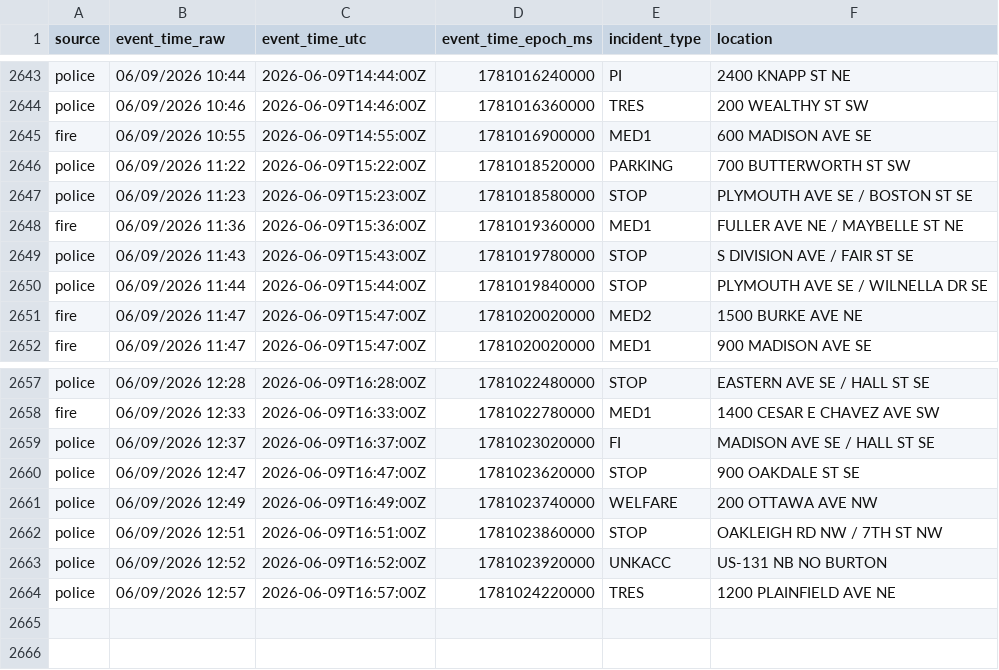
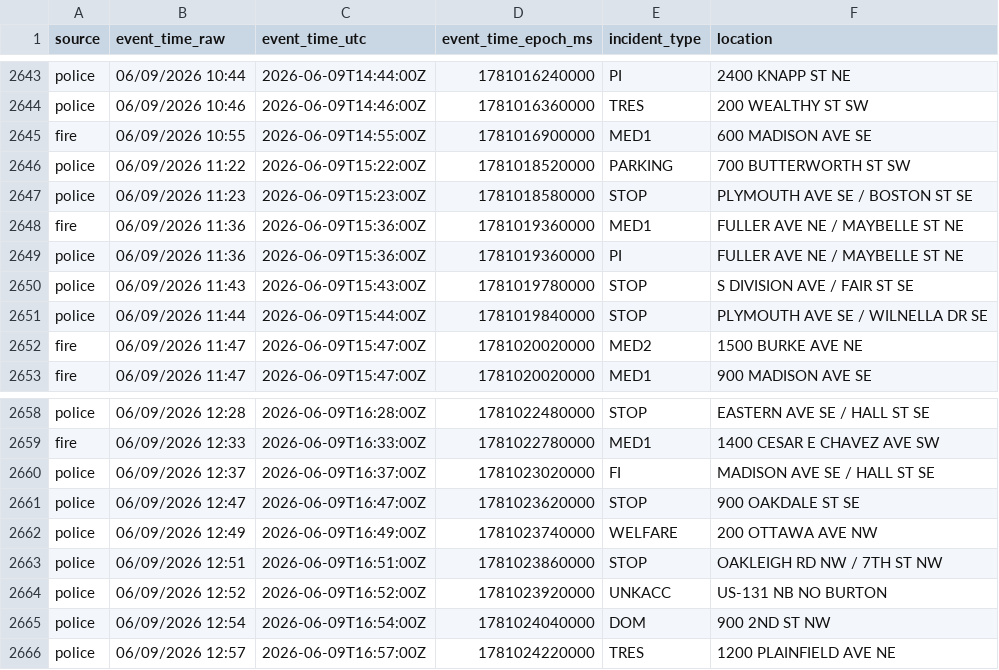
Before and after one commit to Cantica-Systems/west-michigan-dispatch, a CSV file: data/grcity/2026-06.csv, drawn as a sheet; only a part is shown, gaps mark what is left out; the diff names each change by its address in the sheet, - before the commit and + after, or states it on an @@ line.

```diff
--- a/data/grcity/2026-06.csv
+++ b/data/grcity/2026-06.csv
+row 2649: police | 06/09/2026 11:36 | 2026-06-09T15:36:00Z | 1781019360000 | PI | FULLER AVE NE / MAYBELLE ST NE
+row 2665: police | 06/09/2026 12:54 | 2026-06-09T16:54:00Z | 1781024040000 | DOM | 900 2ND ST NW
```
Also changed, not shown: 3 other files.
